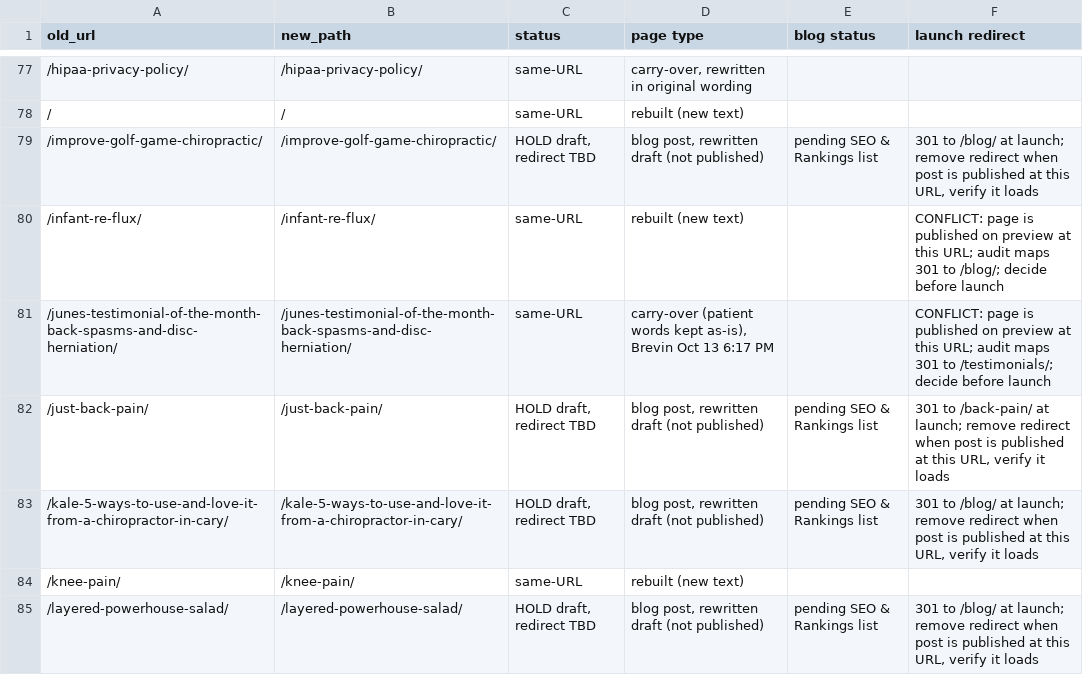
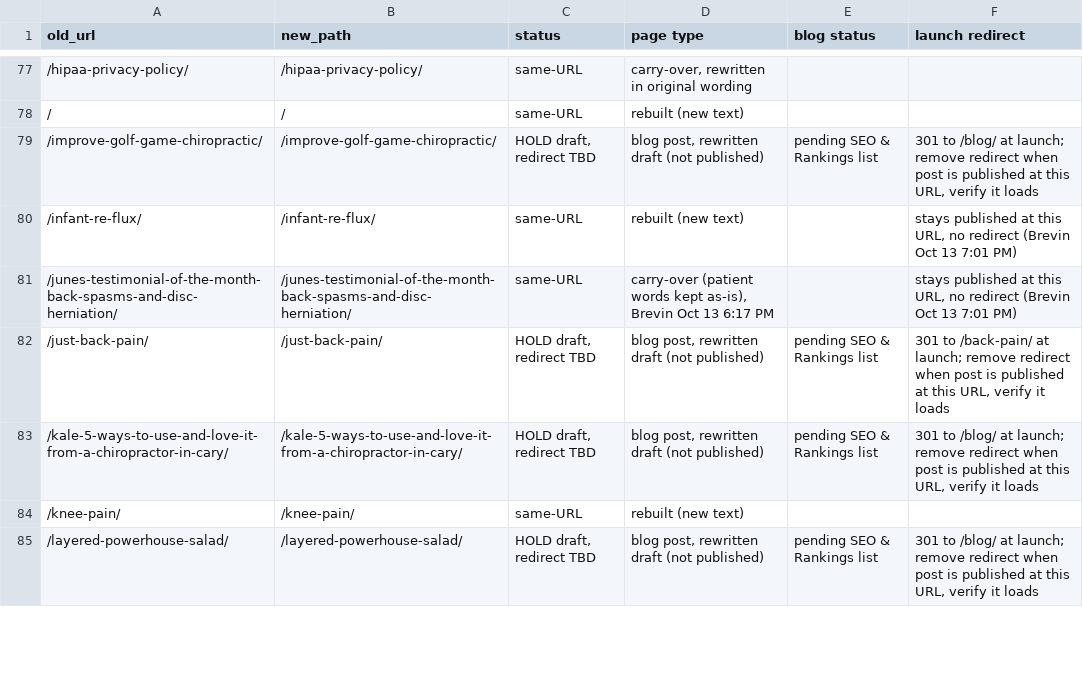
Before and after one commit to localember/legacy-chiro-review, a CSV file: COVERAGE-v2.csv, drawn as a sheet; only a part is shown, gaps mark what is left out; the diff covers the shown part only.

Commit message:
Launch plan: testimonial posts + infant-re-flux stay published, wallet post to /sciatica/ (Brevin Oct 13 7:01 PM)

```diff
--- a/COVERAGE-v2.csv
+++ b/COVERAGE-v2.csv
@@ -79,4 +79,4 @@ old_url,new_path,status,page type,blog status,launch redirect
 /improve-golf-game-chiropractic/,/improve-golf-game-chiropractic/,"HOLD draft, redirect TBD","blog post, rewritten draft (not published)",pending SEO & Rankings list,"301 to /blog/ at launch; remove redirect when post is published at this URL, verify it loads"
-/infant-re-flux/,/infant-re-flux/,same-URL,rebuilt (new text),,CONFLICT: page is published on preview at this URL; audit maps 301 to /blog/; decide before launch
-/junes-testimonial-of-the-month-back-spasms-and-disc-herniation/,/junes-testimonial-of-the-month-back-spasms-and-disc-herniation/,same-URL,"carry-over (patient words kept as-is), Brevin Oct 13 6:17 PM",,CONFLICT: page is published on preview at this URL; audit maps 301 to /testimonials/; decide before launch
+/infant-re-flux/,/infant-re-flux/,same-URL,rebuilt (new text),,"stays published at this URL, no redirect (Brevin Oct 13 7:01 PM)"
+/junes-testimonial-of-the-month-back-spasms-and-disc-herniation/,/junes-testimonial-of-the-month-back-spasms-and-disc-herniation/,same-URL,"carry-over (patient words kept as-is), Brevin Oct 13 6:17 PM",,"stays published at this URL, no redirect (Brevin Oct 13 7:01 PM)"
 /just-back-pain/,/just-back-pain/,"HOLD draft, redirect TBD","blog post, rewritten draft (not published)",pending SEO & Rankings list,"301 to /back-pain/ at launch; remove redirect when post is published at this URL, verify it loads"
```
Also changed, not shown: 8 edited cells elsewhere in this file, 1 other file.
